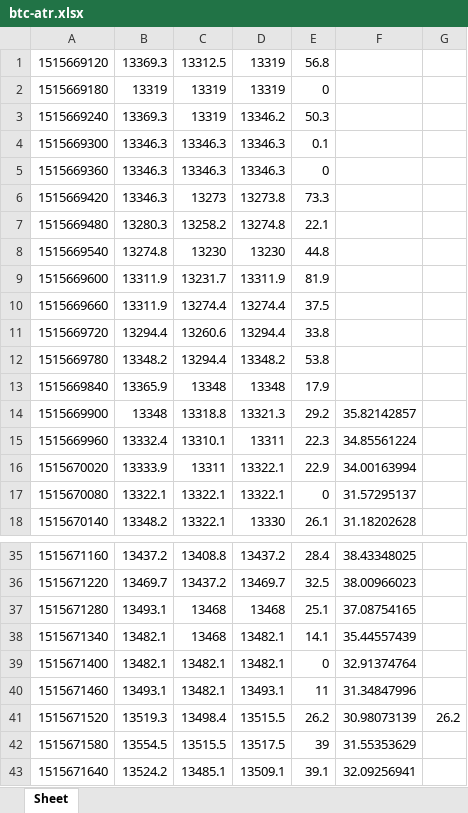
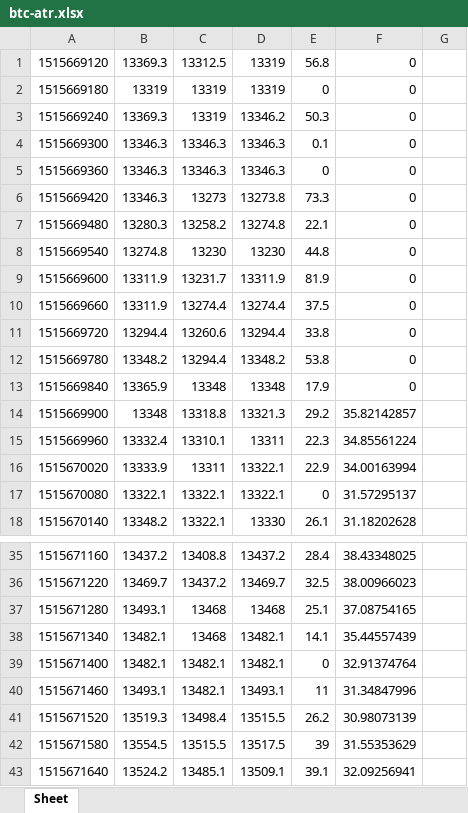
Before and after one commit to Kwuasimoto/rolling-ta, an Excel workbook: resources/btc-atr.xlsx, sheet Sheet, drawn as a sheet; only a part is shown, gaps mark what is left out; values as stored, in another font and other column widths than the file's, no borders; the diff names each change by its address in the sheet, - before the commit and + after, or states it on an @@ line.

```diff
--- a/resources/btc-atr.xlsx (sheet Sheet)
+++ b/resources/btc-atr.xlsx (sheet Sheet)
-F1:F13: (empty)
+F1:F13: 0
-G41: 26.2
+G41: (empty)
```
Also changed, not shown: resources/btc-ichimoku_cloud.xlsx, 12 other files.
